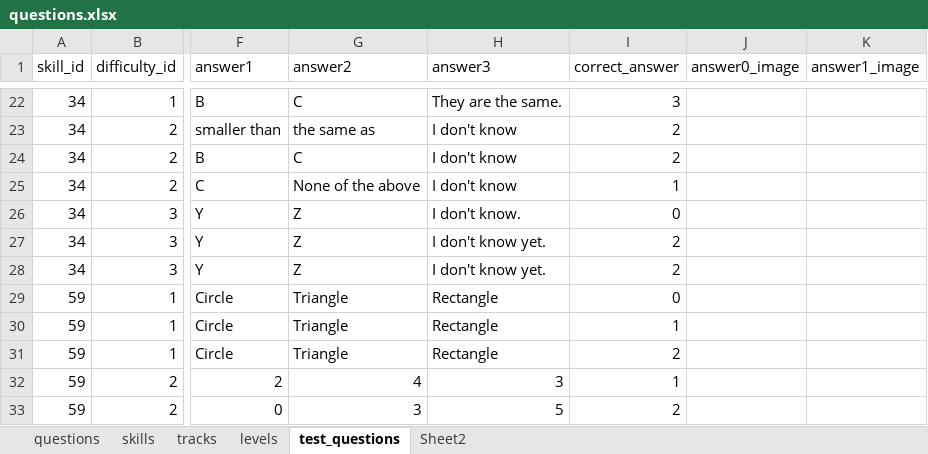
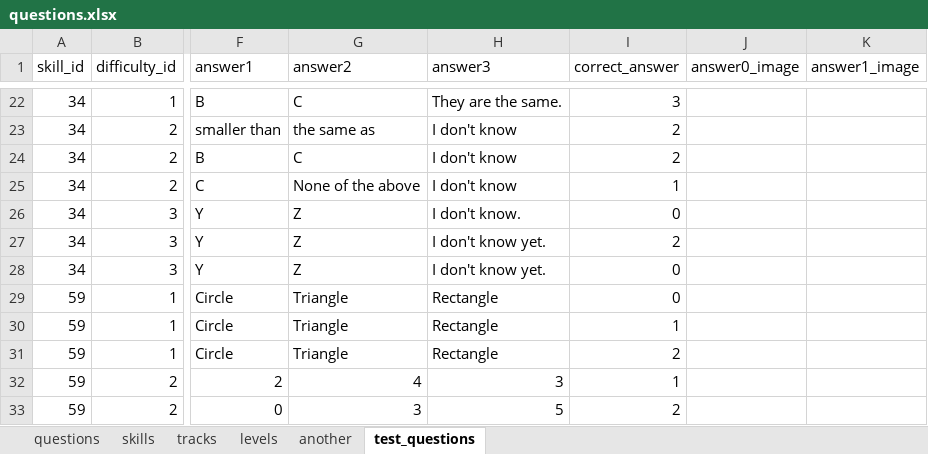
Before and after one commit to 2ppaamm/mathImageall, an Excel workbook: public/questions.xlsx, sheet test_questions, drawn as a sheet; only a part is shown, gaps mark what is left out; values as stored, in another font and other column widths than the file's, no borders; the diff names each change by its address in the sheet, - before the commit and + after, or states it on an @@ line.

```diff
--- a/public/questions.xlsx (sheet test_questions)
+++ b/public/questions.xlsx (sheet test_questions)
-sheet tab: Sheet2
+sheet tab: another
-I28 (correct_answer): 2
+I28 (correct_answer): 0
```
Also changed, not shown: 9 other files.
